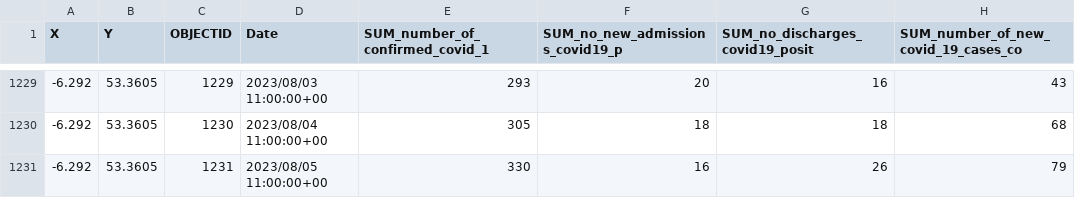
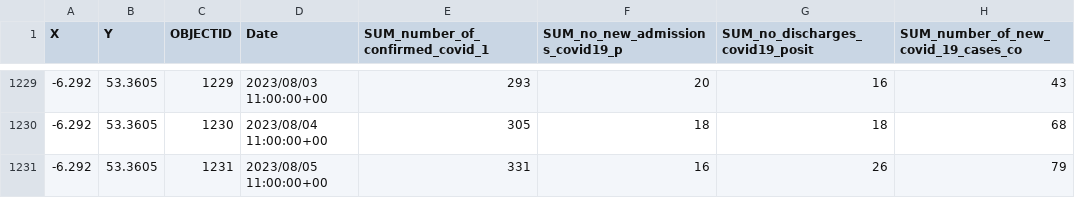
Before and after one commit to stephenc/2021-ireland-stats, a CSV file: data/COVID-19_SDU_Acute_Hospital_Time_Series_Summary.csv, drawn as a sheet; only a part is shown, gaps mark what is left out.

```diff
--- a/data/COVID-19_SDU_Acute_Hospital_Time_Series_Summary.csv
+++ b/data/COVID-19_SDU_Acute_Hospital_Time_Series_Summary.csv
@@ -1230,2 +1230,2 @@
 -6.292,53.3605,1230,2023/08/04 11:00:00+00,305,18,18,68
--6.292,53.3605,1231,2023/08/05 11:00:00+00,330,16,26,79
+-6.292,53.3605,1231,2023/08/05 11:00:00+00,331,16,26,79
```
Also changed, not shown: 1 other file.
